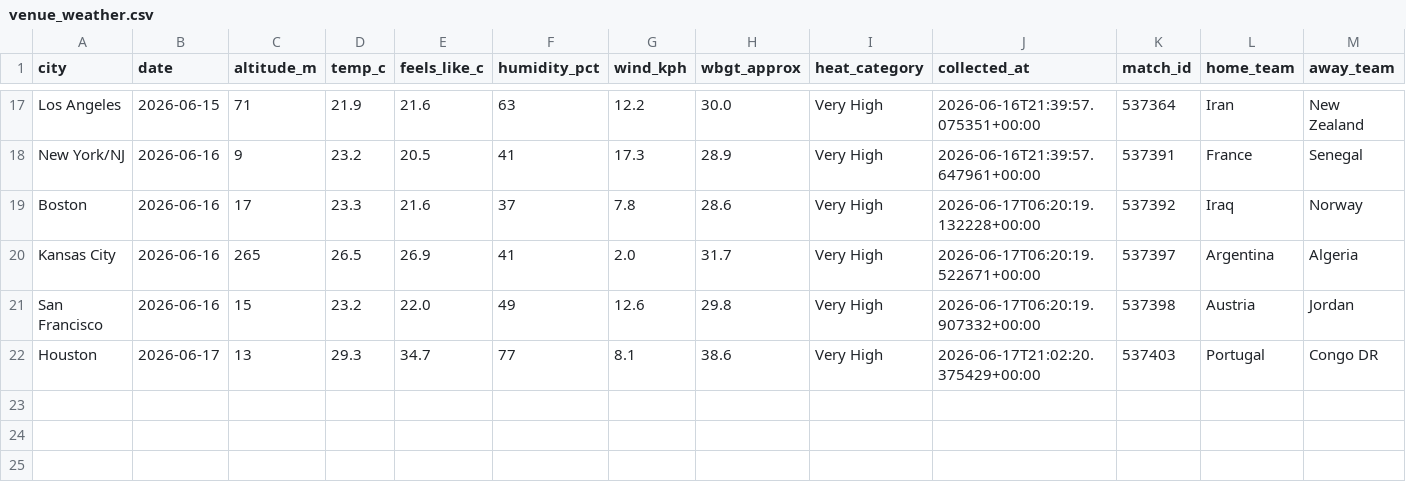
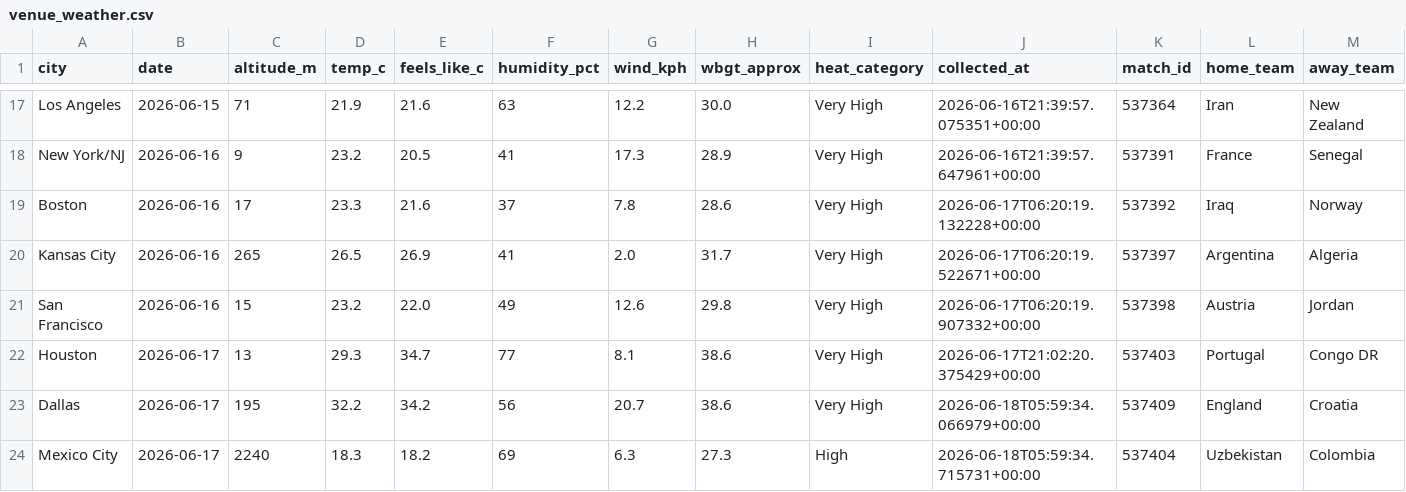
Before and after one commit to KrysD09/world-cup-2026-hub, a CSV file: data/processed/venue_weather.csv, drawn as a sheet; only a part is shown, gaps mark what is left out; rows hold the shown columns only; the diff names each change by its address in the sheet, - before the commit and + after, or states it on an @@ line.

```diff
--- a/data/processed/venue_weather.csv
+++ b/data/processed/venue_weather.csv
+row 23: Dallas | 2026-06-17 | 195 | 32.2 | 34.2 | 56 | 20.7 | 38.6 | Very High | 2026-06-18T05:59:34.066979+00:00 | 537409 | England | Croatia
+row 24: Mexico City | 2026-06-17 | 2240 | 18.3 | 18.2 | 69 | 6.3 | 27.3 | High | 2026-06-18T05:59:34.715731+00:00 | 537404 | Uzbekistan | Colombia
```
Also changed, not shown: 4 other files.
